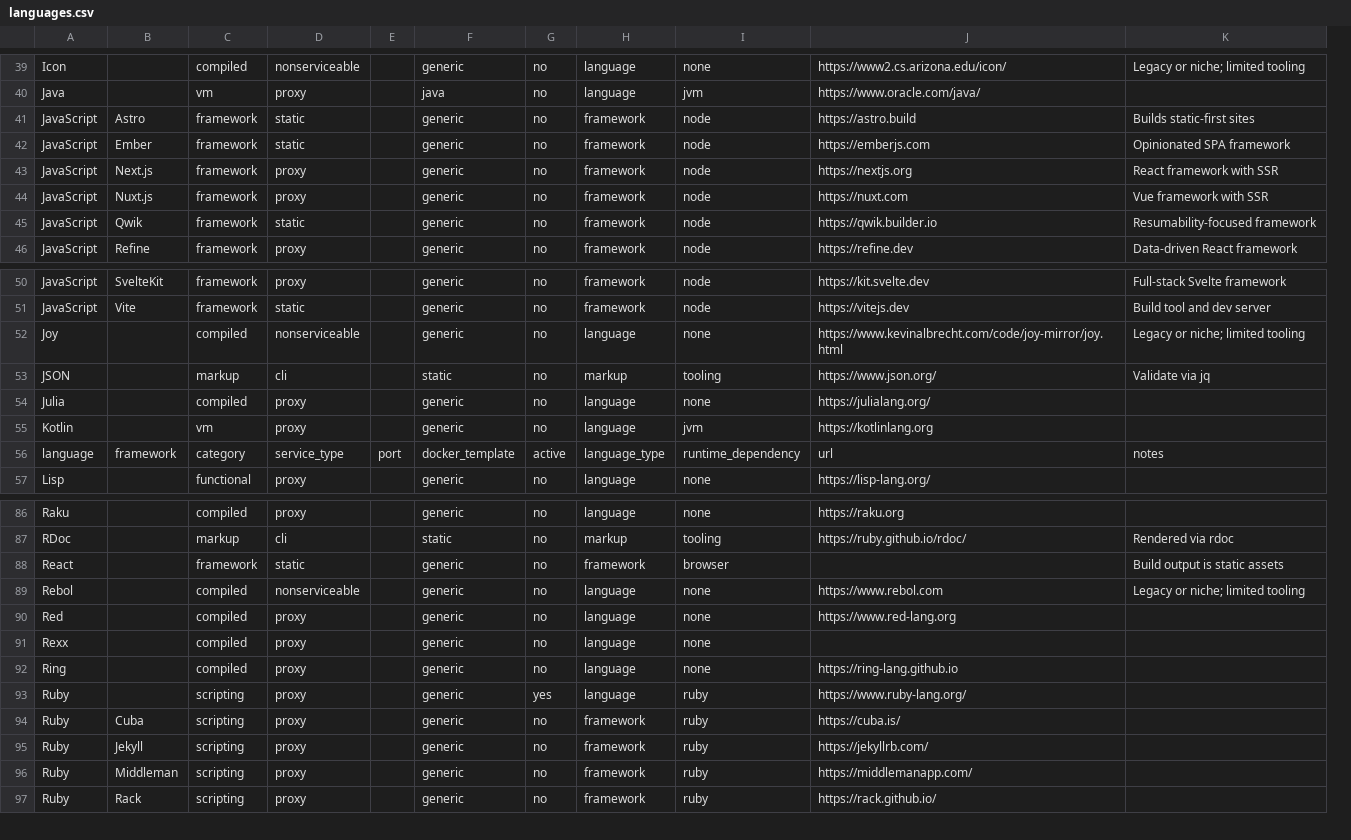
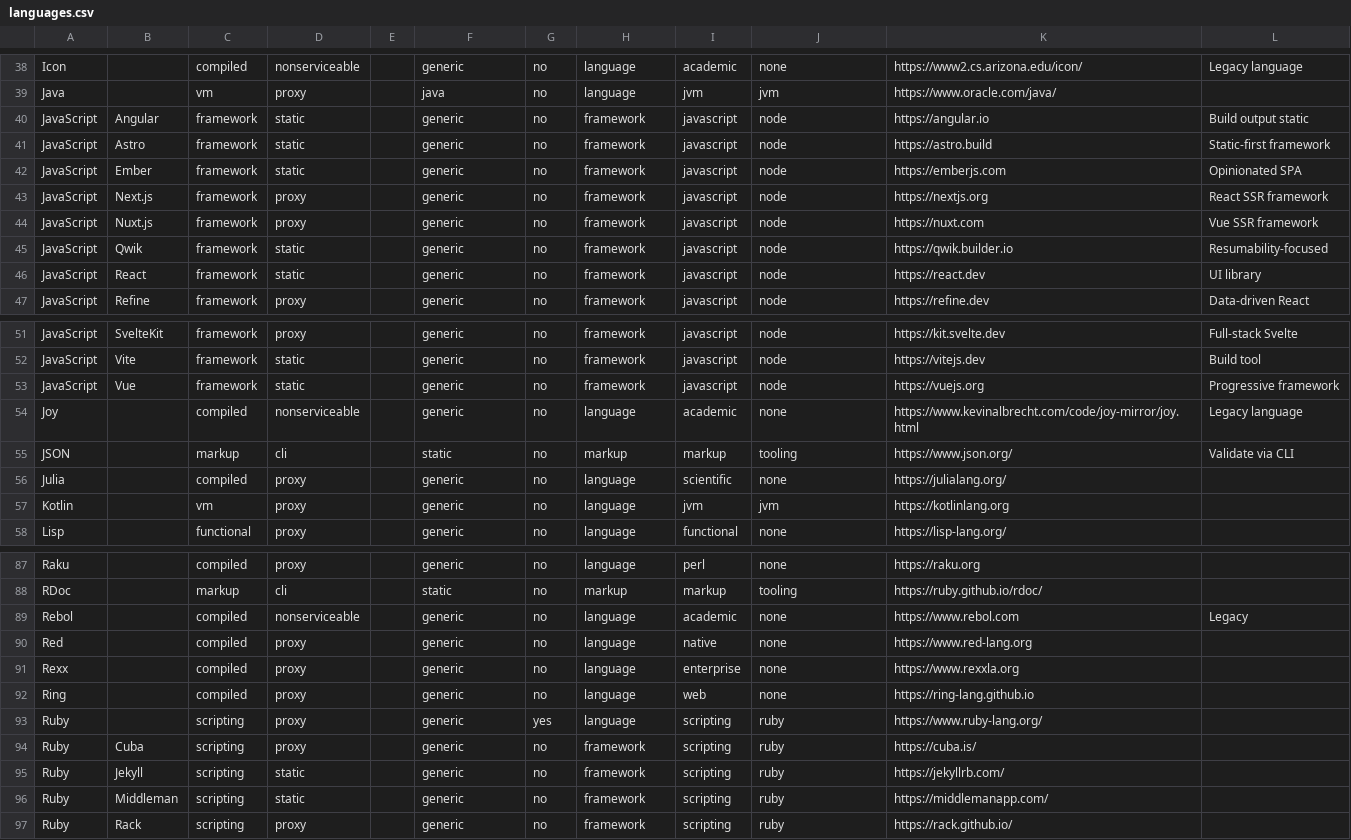
Before and after one commit to scarver2/howdy-world, a CSV file: _builder/languages.csv, drawn as a sheet; only a part is shown, gaps mark what is left out; removed rows and columns are numbered as before the commit, all else as after; the diff covers the shown part only; the diff names each change by its address in the sheet, - before the commit and + after, or states it on an @@ line.

Commit message:
added language family, type, URL, active?, and notes to CSV dataset

```diff
--- a/_builder/languages.csv
+++ b/_builder/languages.csv
+column I, rows 38-39: academic | jvm; rows 41-45: all javascript; row 47: javascript; rows 51-52: javascript | javascript; rows 54-58: academic | markup | scientific | jvm | functional; rows 87-97: perl | markup | academic | native | enterprise | web | scripting | scripting | scripting | scripting | scripting
-column K, rows 39-46: Legacy or niche; limited tooling |  | Builds static-first sites | Opinionated SPA framework | React framework with SSR | Vue framework with SSR | Resumability-focused framework | Data-driven React framework; rows 50-53: Full-stack Svelte framework | Build tool and dev server | Legacy or niche; limited tooling | Validate via jq; row 87: Rendered via rdoc; row 89: Legacy or niche; limited tooling
+column L, row 38: Legacy language; rows 41-45: Static-first framework | Opinionated SPA | React SSR framework | Vue SSR framework | Resumability-focused; row 47: Data-driven React; rows 51-52: Full-stack Svelte | Build tool; rows 54-55: Legacy language | Validate via CLI; row 89: Legacy
+row 40: JavaScript | Angular | framework | static |  | generic | no | framework | javascript | node | https://angular.io | Build output static
+row 46: JavaScript | React | framework | static |  | generic | no | framework | javascript | node | https://react.dev | UI library
+row 53: JavaScript | Vue | framework | static |  | generic | no | framework | javascript | node | https://vuejs.org | Progressive framework
@@ row 56 moved to row 1: language @@
-row 88: React |  | framework | static |  | generic | no | framework | browser |  | Build output is static assets
-K91: (empty)
+K91: https://www.rexxla.org
-D95:D96: proxy
+D95:D96: static
```
Also changed, not shown: 1 added row, 4 removed rows, 1 moved row and 15 edited cells elsewhere in this file.
